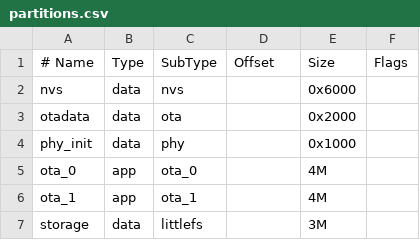
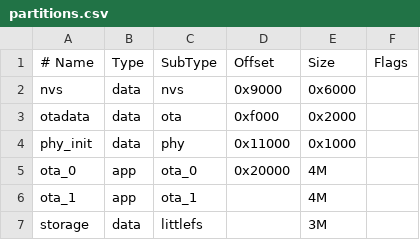
Before and after one commit to dggduu/example-esp32s3-echomouth, a CSV file: partitions.csv, drawn as a sheet; the diff names each change by its address in the sheet, - before the commit and + after, or states it on an @@ line.

```diff
--- a/partitions.csv
+++ b/partitions.csv
-D2 (Offset): (empty)
+D2 (Offset): 0x9000
-D3 (Offset): (empty)
+D3 (Offset): 0xf000
-D4 (Offset): (empty)
+D4 (Offset): 0x11000
-D5 (Offset): (empty)
+D5 (Offset): 0x20000
```
Also changed, not shown: 14 other files.
